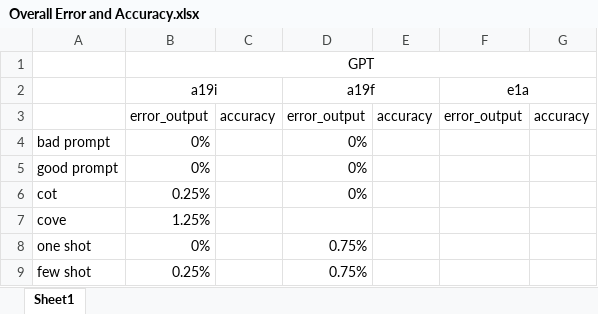
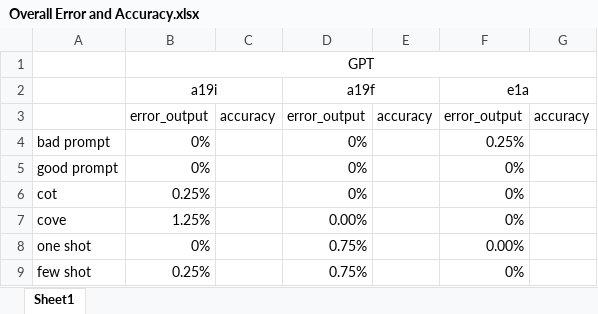
Before and after one commit to chrissoria/Categorization_AI_experiments, an Excel workbook: Overall Error and Accuracy.xlsx, sheet Sheet1, drawn as a sheet; values as stored, in another font and other column widths than the file's, no borders; the diff names each change by its address in the sheet, - before the commit and + after, or states it on an @@ line.

```diff
--- a/Overall Error and Accuracy.xlsx (sheet Sheet1)
+++ b/Overall Error and Accuracy.xlsx (sheet Sheet1)
-F4 (e1a): (empty)
+F4 (e1a): 0.25%
-F5:F7 (e1a): (empty)
+F5:F7 (e1a): 0%
-D7 (a19f): (empty)
+D7 (a19f): 0.00%
-F8 (e1a): (empty)
+F8 (e1a): 0.00%
-F9 (e1a): (empty)
+F9 (e1a): 0%
```
Also changed, not shown: 10 other files.
